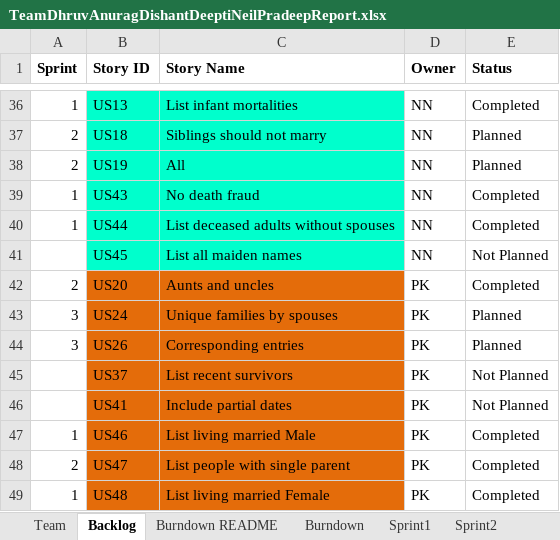
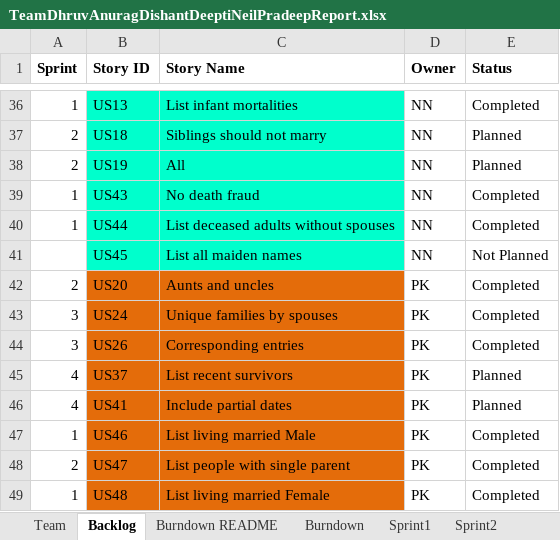
Before and after one commit to DishantNaik/CS_555_Project, an Excel workbook: TeamDhruvAnuragDishantDeeptiNeilPradeepReport.xlsx, sheet Backlog, drawn as a sheet; only a part is shown, gaps mark what is left out; values as stored, in another font and other column widths than the file's, no borders; the diff names each change by its address in the sheet, - before the commit and + after, or states it on an @@ line.

Commit message:
Update TeamDhruvAnuragDishantDeeptiNeilPradeepReport.xlsx
Updated sprint 4

```diff
--- a/TeamDhruvAnuragDishantDeeptiNeilPradeepReport.xlsx (sheet Backlog)
+++ b/TeamDhruvAnuragDishantDeeptiNeilPradeepReport.xlsx (sheet Backlog)
-E43:E44 (Status): Planned
+E43:E44 (Status): Completed
-A45:A46 (Sprint): (empty)
+A45:A46 (Sprint): 4
-E45:E46 (Status): Not Planned
+E45:E46 (Status): Planned
```
